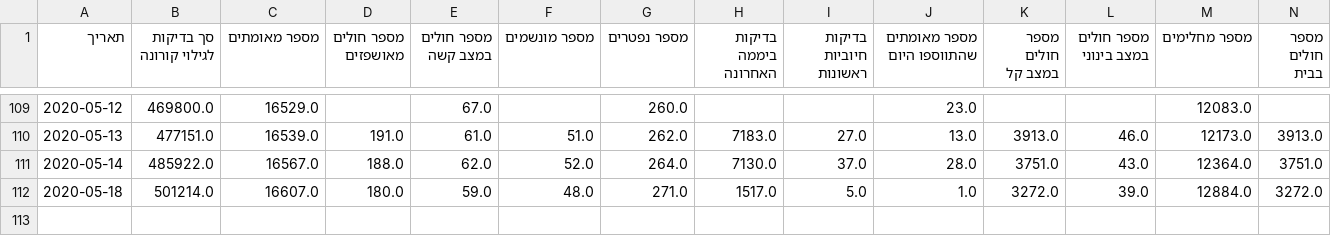
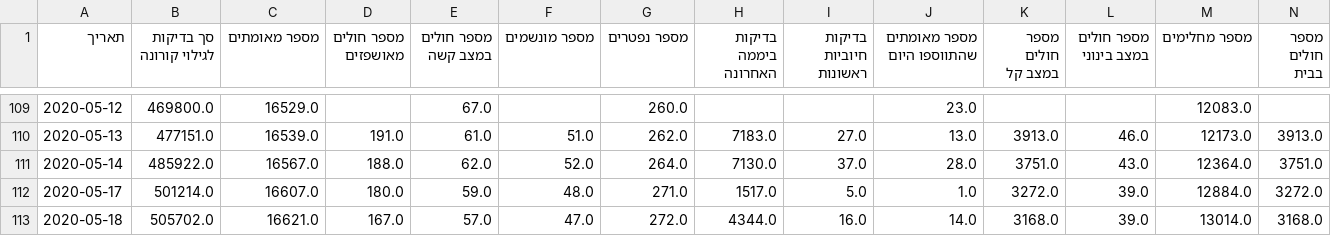
Before and after one commit to danmsf/covid19-sim, a CSV file: Resources/Datasets/IsraelData/IsraelStatus.csv, drawn as a sheet; only a part is shown, gaps mark what is left out.

```diff
--- a/Resources/Datasets/IsraelData/IsraelStatus.csv
+++ b/Resources/Datasets/IsraelData/IsraelStatus.csv
@@ -111,2 +111,3 @@
 2020-05-14,485922.0,16567.0,188.0,62.0,52.0,264.0,7130.0,37.0,28.0,3751.0,43.0,12364.0,3751.0
-2020-05-18,501214.0,16607.0,180.0,59.0,48.0,271.0,1517.0,5.0,1.0,3272.0,39.0,12884.0,3272.0
+2020-05-17,501214.0,16607.0,180.0,59.0,48.0,271.0,1517.0,5.0,1.0,3272.0,39.0,12884.0,3272.0
+2020-05-18,505702.0,16621.0,167.0,57.0,47.0,272.0,4344.0,16.0,14.0,3168.0,39.0,13014.0,3168.0
```
Also changed, not shown: ETL/ETL_scripts/extract_worldmeter/resources/excluded_urls.csv, Resources/Datasets/CountryData/confirmed_global.csv, 2 other files.
